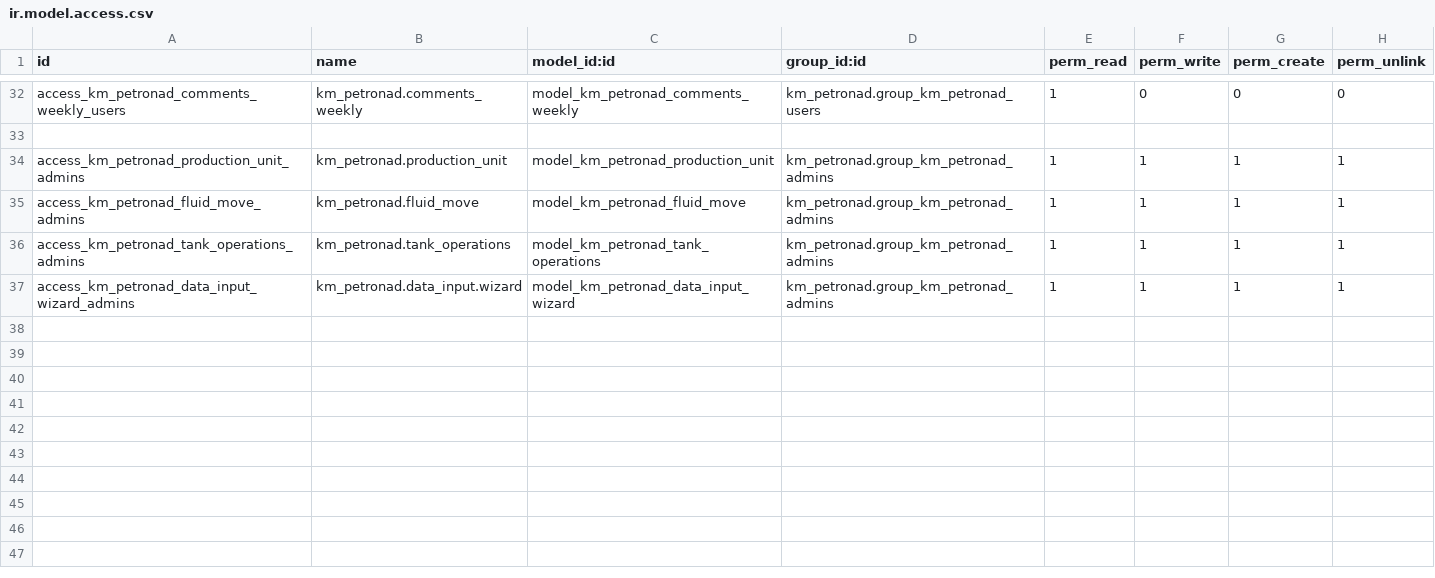
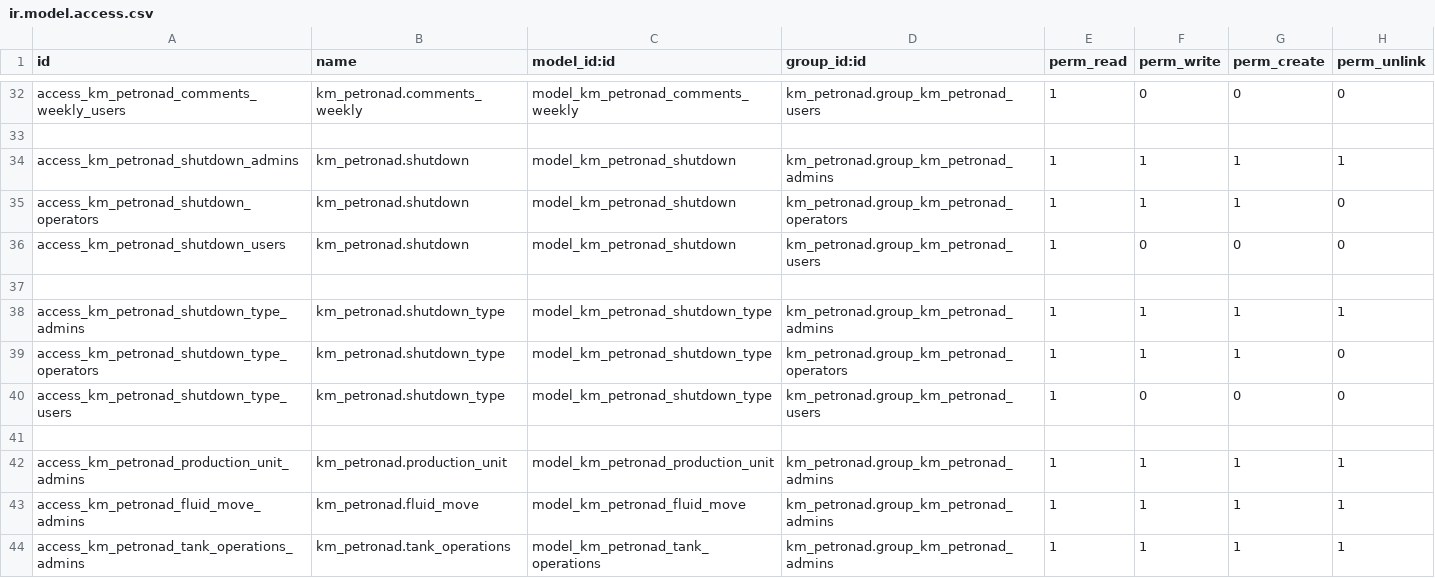
Before and after one commit to gilaneh/km_petronad, a CSV file: security/ir.model.access.csv, drawn as a sheet; only a part is shown, gaps mark what is left out; the shorter side is filled out with more unchanged rows; the diff names each change by its address in the sheet, - before the commit and + after, or states it on an @@ line.

```diff
--- a/security/ir.model.access.csv
+++ b/security/ir.model.access.csv
+row 34: access_km_petronad_shutdown_admins | km_petronad.shutdown | model_km_petronad_shutdown | km_petronad.group_km_petronad_admins | 1 | 1 | 1 | 1
+row 35: access_km_petronad_shutdown_operators | km_petronad.shutdown | model_km_petronad_shutdown | km_petronad.group_km_petronad_operators | 1 | 1 | 1 | 0
+row 36: access_km_petronad_shutdown_users | km_petronad.shutdown | model_km_petronad_shutdown | km_petronad.group_km_petronad_users | 1 | 0 | 0 | 0
+row 37: (empty)
+row 38: access_km_petronad_shutdown_type_admins | km_petronad.shutdown_type | model_km_petronad_shutdown_type | km_petronad.group_km_petronad_admins | 1 | 1 | 1 | 1
+row 39: access_km_petronad_shutdown_type_operators | km_petronad.shutdown_type | model_km_petronad_shutdown_type | km_petronad.group_km_petronad_operators | 1 | 1 | 1 | 0
+row 40: access_km_petronad_shutdown_type_users | km_petronad.shutdown_type | model_km_petronad_shutdown_type | km_petronad.group_km_petronad_users | 1 | 0 | 0 | 0
+row 41: (empty)
```
Also changed, not shown: 10 other files.
